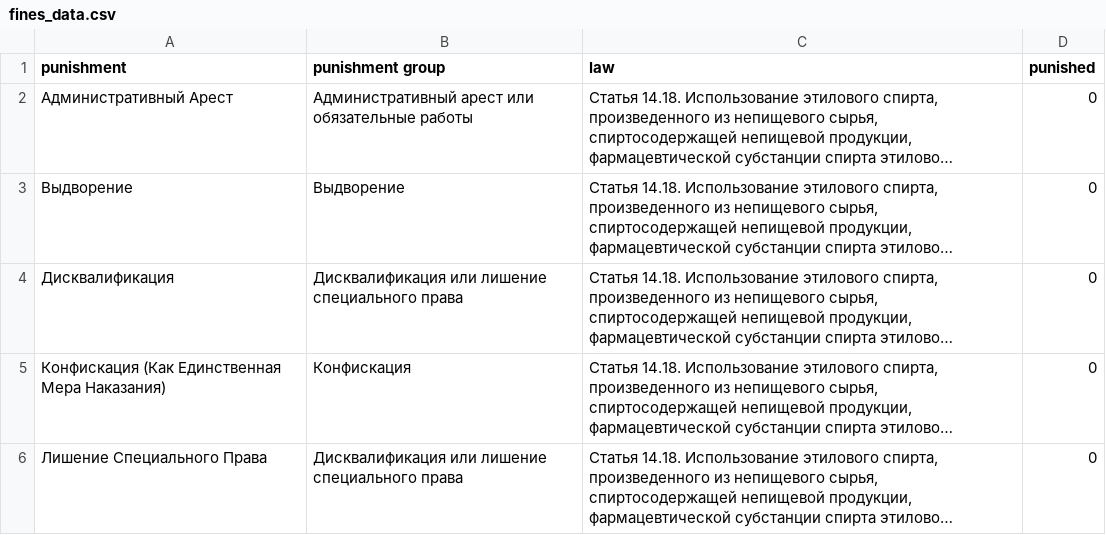
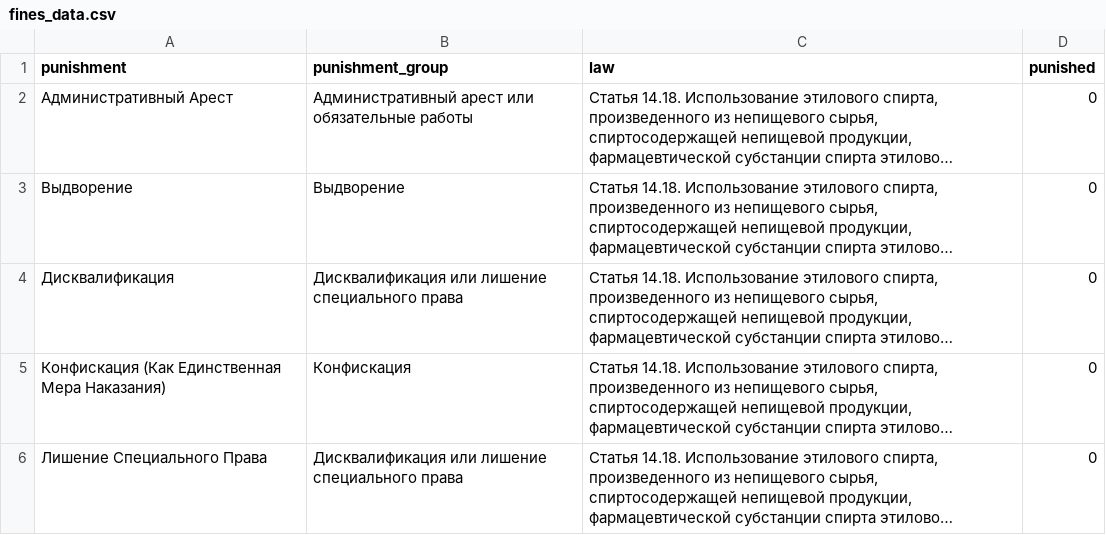
Before and after one commit to pineappleblack/tinkoff-fines, a CSV file: fines_data.csv, drawn as a sheet; only a part is shown; long unchanged cells end in …; the diff names each change by its address in the sheet, - before the commit and + after, or states it on an @@ line.

Commit message:
new data

```diff
--- a/fines_data.csv
+++ b/fines_data.csv
-B1: punishment group
+B1: punishment_group
```
